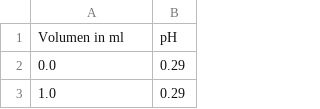
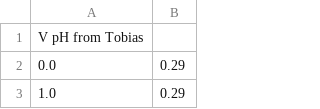
Before and after one commit to Trekki03/Titration-Analyzer, a CSV file: data/Data1.CSV (was data/Titrationskurve.CSV), drawn as a sheet; only a part is shown; removed rows and columns are numbered as before the commit, all else as after; the diff names each change by its address in the sheet, - before the commit and + after, or states it on an @@ line.

Commit message:
fixed 'echo off' in analyzer.bat and added new data sets

```diff
--- a/data/Titrationskurve.CSV
+++ b/data/Data1.CSV
-row 1: Volumen in ml | pH
+row 1: V pH from Tobias
```
Also changed, not shown: 2 other files.
